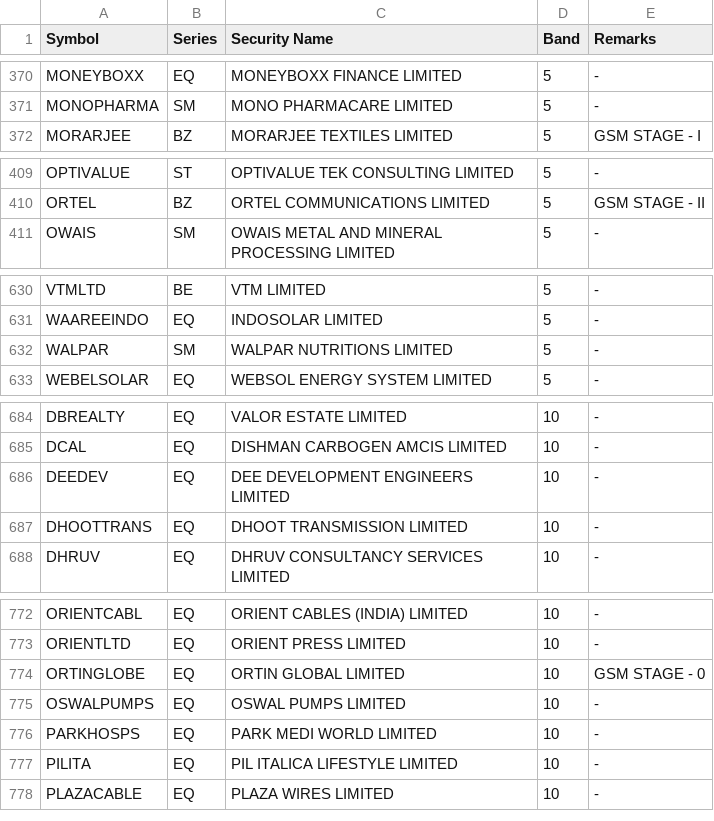
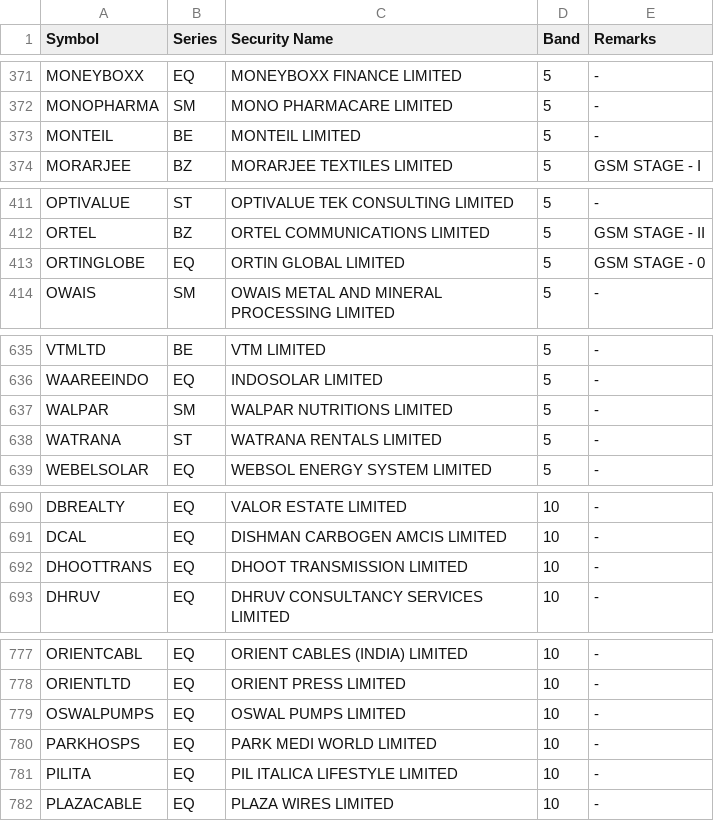
Before and after one commit to SiddhantAnand/stocks-paper-trader, a CSV file: data/sec_list.csv, drawn as a sheet; only a part is shown, gaps mark what is left out; the diff covers the shown part only.

```diff
--- a/data/sec_list.csv
+++ b/data/sec_list.csv
@@ -371,2 +372,3 @@ MONEYBOXX,EQ,MONEYBOXX FINANCE LIMITED,5,"-"
 MONOPHARMA,SM,MONO PHARMACARE LIMITED,5,"-"
+MONTEIL,BE,MONTEIL LIMITED,5,"-"
 MORARJEE,BZ,MORARJEE TEXTILES LIMITED,5,"GSM STAGE - I"
@@ -410,2 +412,3 @@ OPTIVALUE,ST,OPTIVALUE TEK CONSULTING LIMITED,5,"-"
 ORTEL,BZ,ORTEL COMMUNICATIONS LIMITED,5,"GSM STAGE - II"
+ORTINGLOBE,EQ,ORTIN GLOBAL LIMITED,5,"GSM STAGE - 0"
 OWAIS,SM,OWAIS METAL AND MINERAL PROCESSING LIMITED,5,"-"
@@ -632,2 +637,3 @@ WAAREEINDO,EQ,INDOSOLAR LIMITED,5,"-"
 WALPAR,SM,WALPAR NUTRITIONS LIMITED,5,"-"
+WATRANA,ST,WATRANA RENTALS LIMITED,5,"-"
 WEBELSOLAR,EQ,WEBSOL ENERGY SYSTEM LIMITED,5,"-"
@@ -685,3 +691,2 @@ DBREALTY,EQ,VALOR ESTATE LIMITED,10,"-"
 DCAL,EQ,DISHMAN CARBOGEN AMCIS LIMITED,10,"-"
-DEEDEV,EQ,DEE DEVELOPMENT ENGINEERS LIMITED,10,"-"
 DHOOTTRANS,EQ,DHOOT TRANSMISSION LIMITED,10,"-"
@@ -773,3 +778,2 @@ ORIENTCABL,EQ,ORIENT CABLES (INDIA) LIMITED,10,"-"
 ORIENTLTD,EQ,ORIENT PRESS LIMITED,10,"-"
-ORTINGLOBE,EQ,ORTIN GLOBAL LIMITED,10,"GSM STAGE - 0"
 OSWALPUMPS,EQ,OSWAL PUMPS LIMITED,10,"-"
```
Also changed, not shown: 8 added rows, 5 removed rows and 3 edited cells elsewhere in this file, data/ind_niftytotalmarket_list.csv, data/paper/trades.csv, 2 other files.
